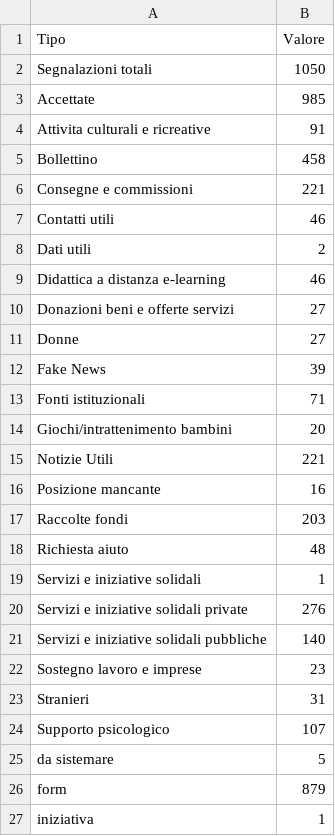
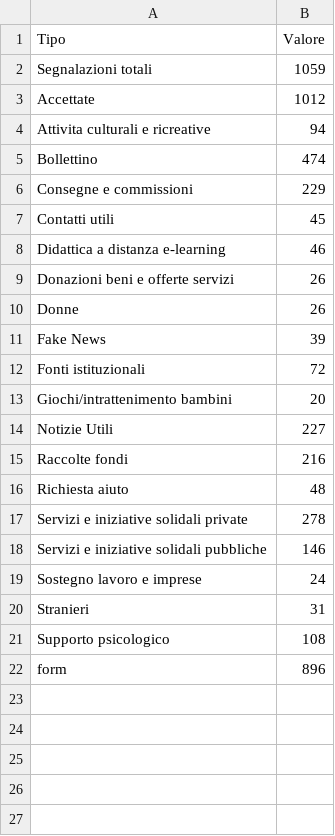
Before and after one commit to emergenzeHack/europehelp.info_data, a CSV file: statisticheSegnalazioni.csv, drawn as a sheet.

Commit message:
Aggiorno statistiche sulle segnalazioni

```diff
--- a/statisticheSegnalazioni.csv
+++ b/statisticheSegnalazioni.csv
@@ -1,27 +1,22 @@
 Tipo,Valore
-Segnalazioni totali,1050
-Accettate,985
-Attivita culturali e ricreative,91
-Bollettino,458
-Consegne e commissioni,221
-Contatti utili,46
-Dati utili,2
+Segnalazioni totali,1059
+Accettate,1012
+Attivita culturali e ricreative,94
+Bollettino,474
+Consegne e commissioni,229
+Contatti utili,45
 Didattica a distanza e-learning,46
-Donazioni beni e offerte servizi,27
-Donne,27
+Donazioni beni e offerte servizi,26
+Donne,26
 Fake News,39
-Fonti istituzionali,71
+Fonti istituzionali,72
 Giochi/intrattenimento bambini,20
-Notizie Utili,221
-Posizione mancante,16
-Raccolte fondi,203
+Notizie Utili,227
+Raccolte fondi,216
 Richiesta aiuto,48
-Servizi e iniziative solidali,1
-Servizi e iniziative solidali private,276
-Servizi e iniziative solidali pubbliche,140
-Sostegno lavoro e imprese,23
+Servizi e iniziative solidali private,278
+Servizi e iniziative solidali pubbliche,146
+Sostegno lavoro e imprese,24
 Stranieri,31
-Supporto psicologico,107
-da sistemare,5
-form,879
-iniziativa,1
+Supporto psicologico,108
+form,896
```
